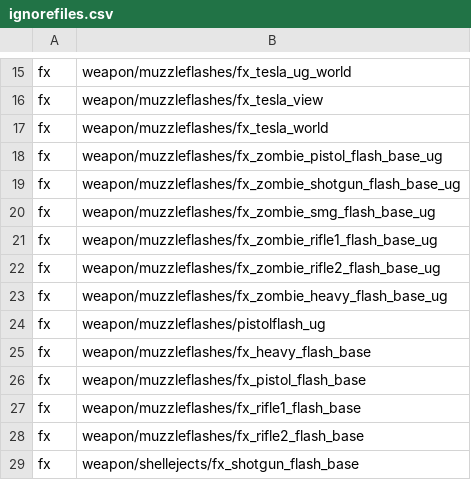
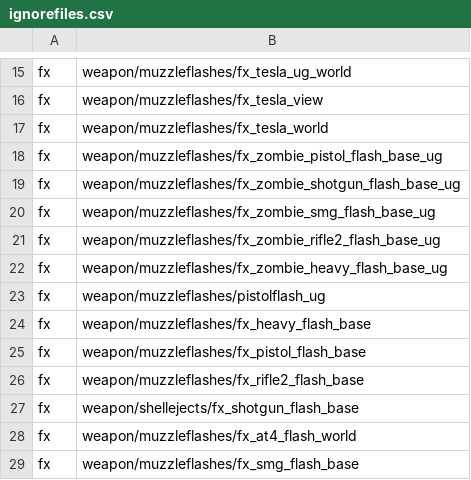
Before and after one commit to Jbleezy/BO1-Reimagined, a CSV file: zone_source/english/assetlist/ignorefiles.csv, drawn as a sheet; only a part is shown, gaps mark what is left out; the shorter side is filled out with more unchanged rows; the diff names each change by its address in the sheet, - before the commit and + after, or states it on an @@ line.

Commit message:
Shang: added PaP FX
Fixed Python muzzleflash not working

```diff
--- a/zone_source/english/assetlist/ignorefiles.csv
+++ b/zone_source/english/assetlist/ignorefiles.csv
-row 21: fx | weapon/muzzleflashes/fx_zombie_rifle1_flash_base_ug
-row 27: fx | weapon/muzzleflashes/fx_rifle1_flash_base
```
Also changed, not shown: mod.csv, 1 other file.
